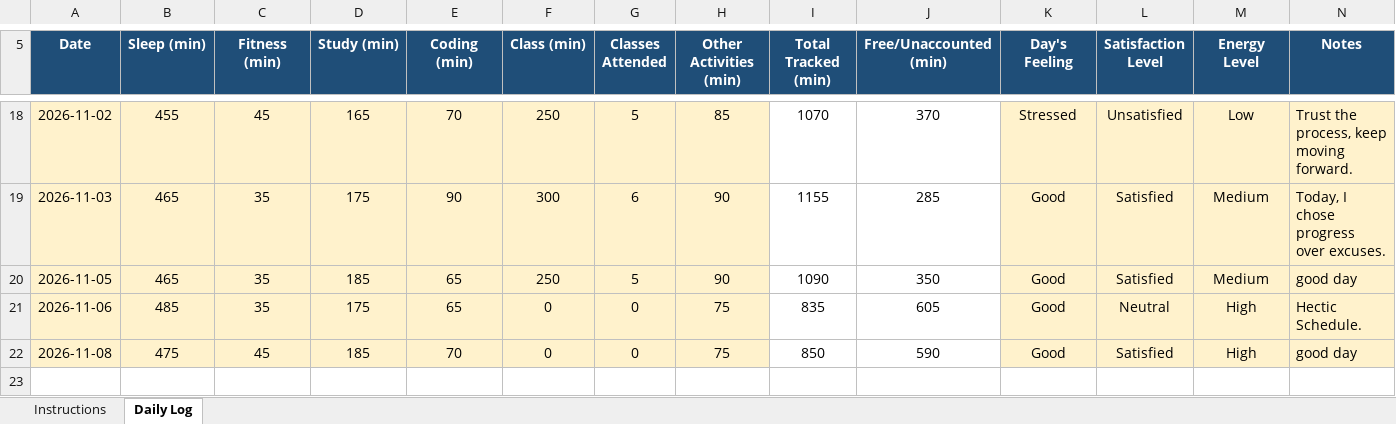
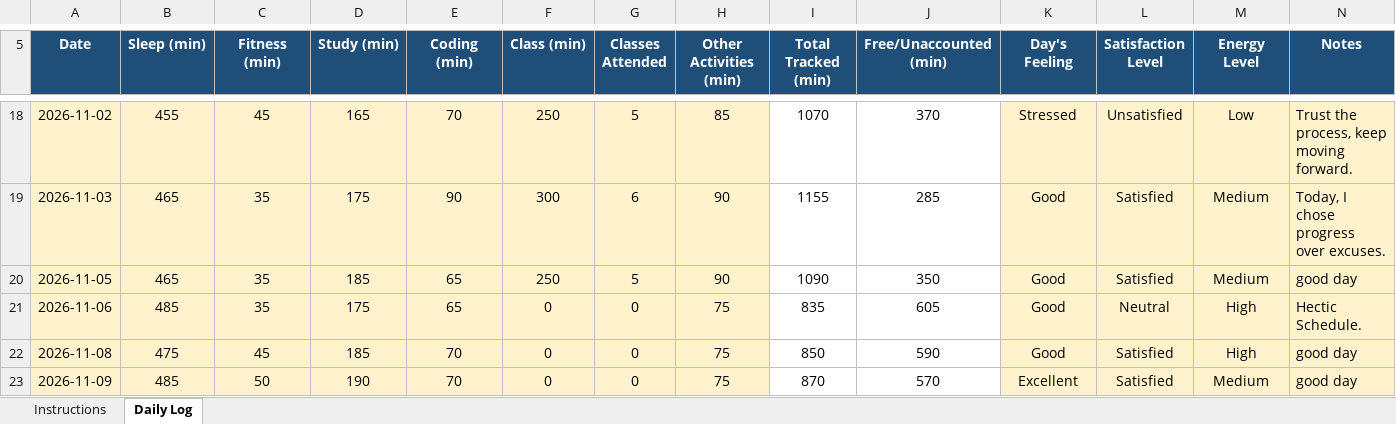
Before and after one commit to jhayuvraj264-a11y/776, an Excel workbook: 12600895.xlsx, sheet Daily Log, drawn as a sheet; only a part is shown, gaps mark what is left out; values as stored, in another font and other column widths than the file's, no borders; conditional formats not drawn; the diff names each change by its address in the sheet, - before the commit and + after, or states it on an @@ line.

Commit message:
updated on nov09

```diff
--- a/12600895.xlsx (sheet Daily Log)
+++ b/12600895.xlsx (sheet Daily Log)
+row 23: 2026-11-09 | 485 | 50 | 190 | 70 | 0 | 0 | 75 | 870 | 570 | Excellent | Satisfied | Medium | good day
```
